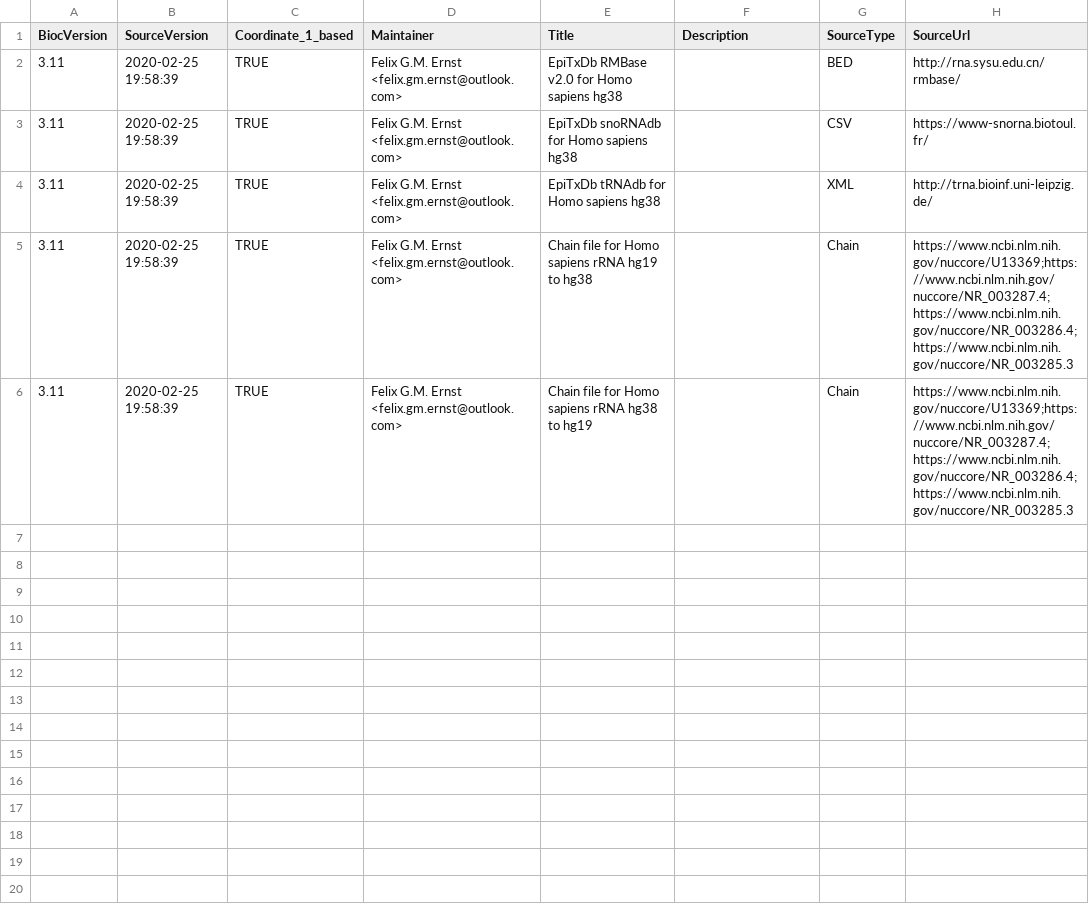
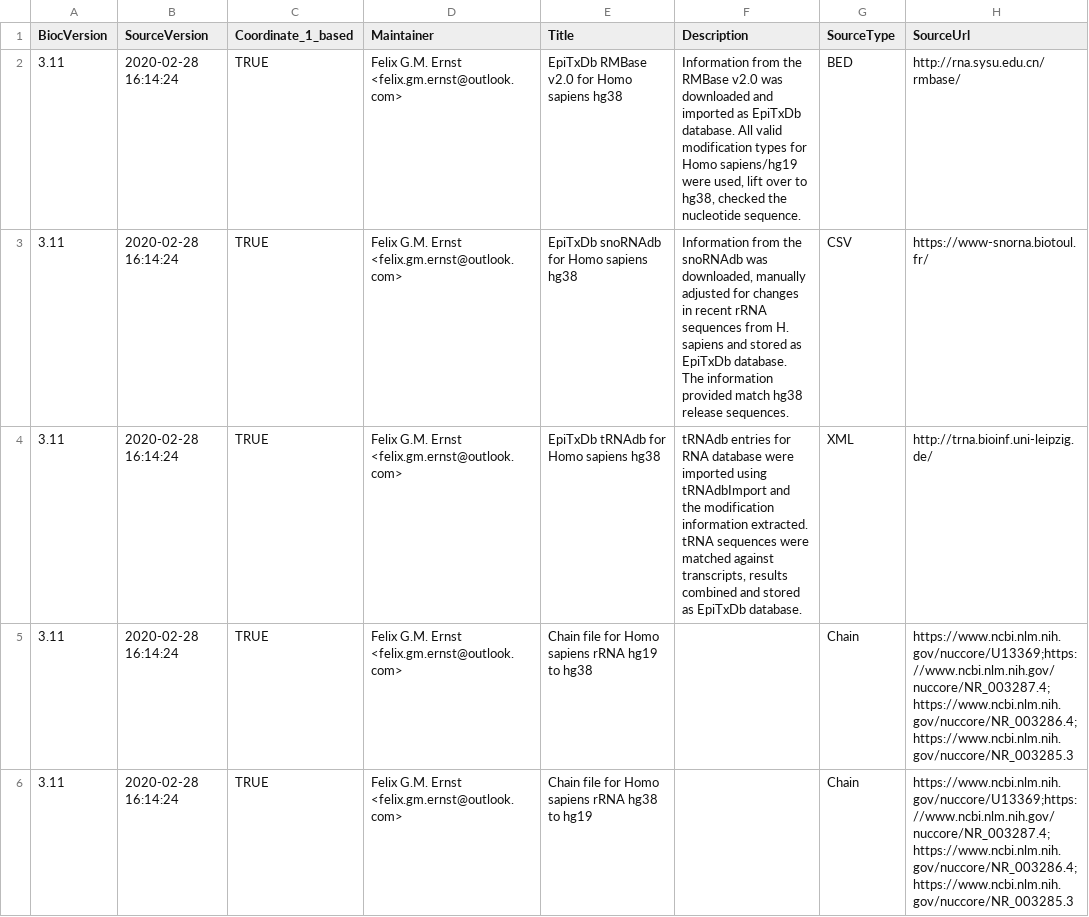
Before and after one commit to FelixErnst/EpiTxDb.Hs.hg38, a CSV file: inst/extdata/metadata.csv, drawn as a sheet; only a part is shown; the diff names each change by its address in the sheet, - before the commit and + after, or states it on an @@ line.

Commit message:
updated metadata description field

```diff
--- a/inst/extdata/metadata.csv
+++ b/inst/extdata/metadata.csv
-B2:B6 (SourceVersion): 2020-02-25 19:58:39
+B2:B6 (SourceVersion): 2020-02-28 16:14:24
-F2 (Description): (empty)
+F2 (Description): Information from the RMBase v2.0 was downloaded and imported as EpiTxDb database. All valid modification types for Homo sapiens/hg19 were used, lift over to hg38, checked the nucleotide sequence.
-F3 (Description): (empty)
+F3 (Description): Information from the snoRNAdb was downloaded, manually adjusted for changes in recent rRNA sequences from H. sapiens and stored as EpiTxDb database. The information provided match hg38 release sequences.
-F4 (Description): (empty)
+F4 (Description): tRNAdb entries for RNA database were imported using tRNAdbImport and the modification information extracted. tRNA sequences were matched against transcripts, results combined and stored as EpiTxDb database.
```
Also changed, not shown: 1 other file.
